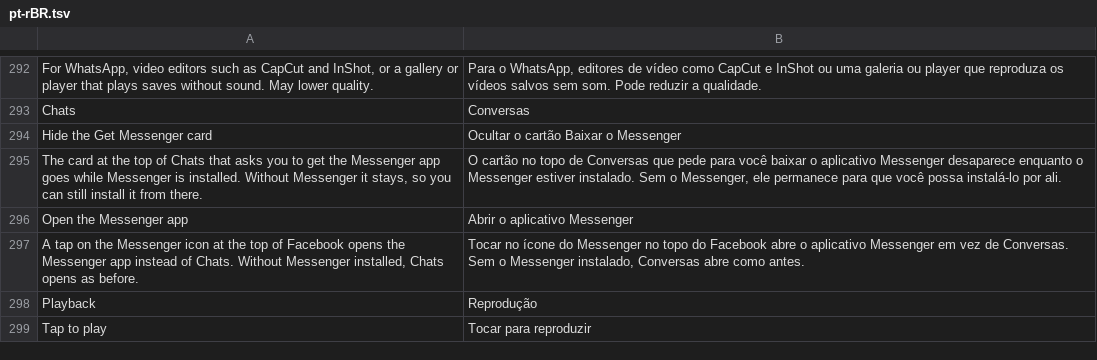
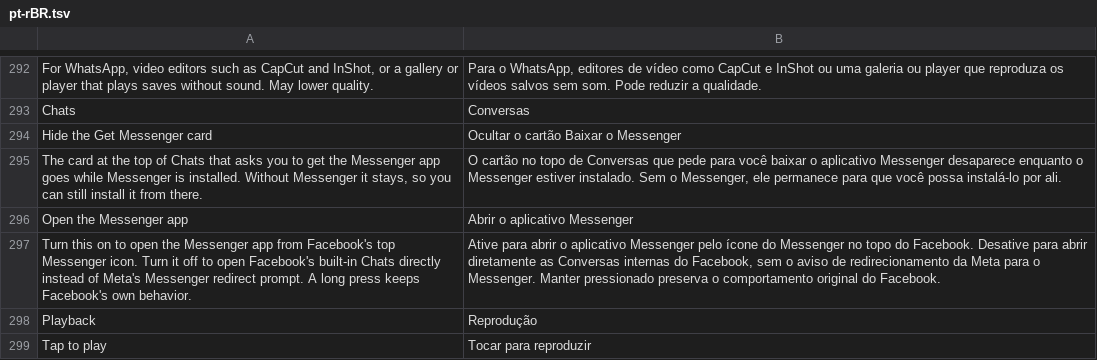
Before and after one commit to SkillGodAk/Nivqo, a TSV file: source/hushfacebook/extensions/shared/library/src/main/l10n/pt-rBR.tsv, drawn as a sheet; only a part is shown, gaps mark what is left out.

```diff
--- a/source/hushfacebook/extensions/shared/library/src/main/l10n/pt-rBR.tsv
+++ b/source/hushfacebook/extensions/shared/library/src/main/l10n/pt-rBR.tsv
@@ -296,3 +296,3 @@ The card at the top of Chats that asks you to get the Messenger app goes while M
 Open the Messenger app	Abrir o aplicativo Messenger
-A tap on the Messenger icon at the top of Facebook opens the Messenger app instead of Chats. Without Messenger installed, Chats opens as before.	Tocar no ícone do Messenger no topo do Facebook abre o aplicativo Messenger em vez de Conversas. Sem o Messenger instalado, Conversas abre como antes.
+Turn this on to open the Messenger app from Facebook's top Messenger icon. Turn it off to open Facebook's built-in Chats directly instead of Meta's Messenger redirect prompt. A long press keeps Facebook's own behavior.	Ative para abrir o aplicativo Messenger pelo ícone do Messenger no topo do Facebook. Desative para abrir diretamente as Conversas internas do Facebook, sem o aviso de redirecionamento da Meta para o Messenger. Manter pressionado preserva o comportamento original do Facebook.
 Playback	Reprodução
```
Also changed, not shown: source/hushfacebook/extensions/shared/library/src/main/l10n/de.tsv, source/hushfacebook/extensions/shared/library/src/main/l10n/es.tsv, 17 other files.
